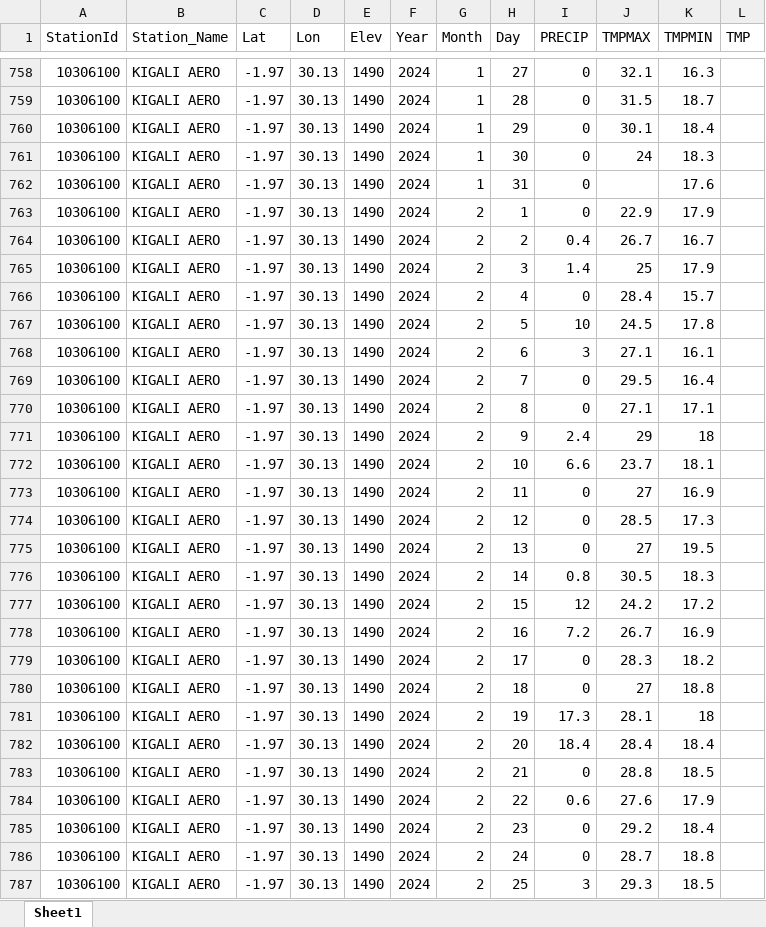
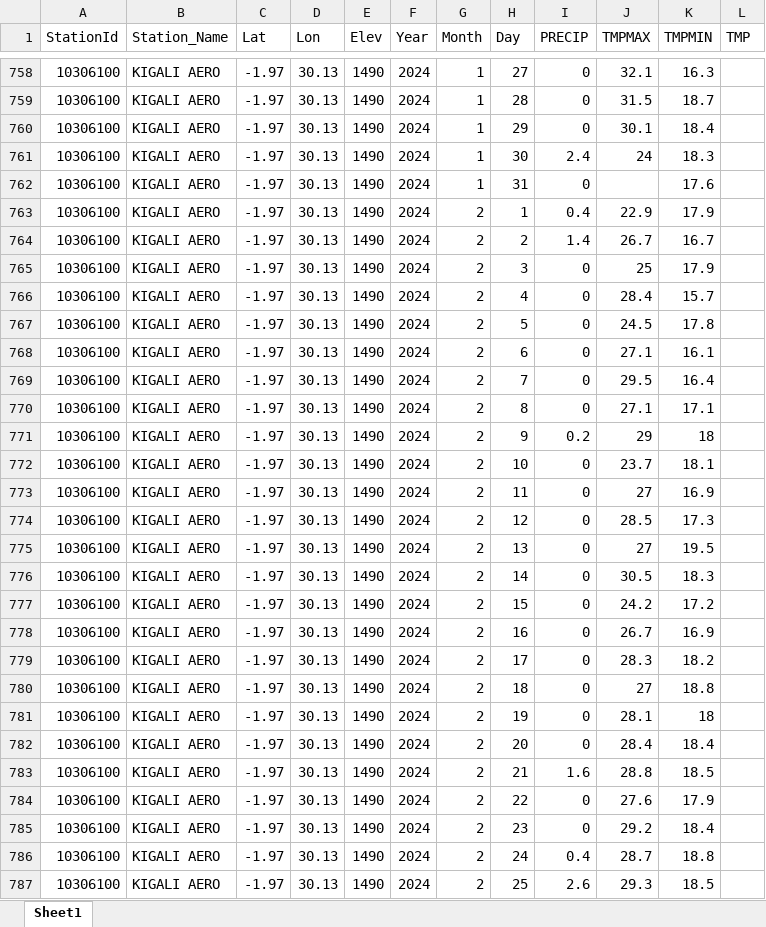
Before and after one commit to KingVik-Planet/Kingsley-Chika-CHUKWU_AcadProject, an Excel workbook: Data/UNILAK/Rainfall and Temprature.xlsx, sheet Sheet1, drawn as a sheet; only a part is shown, gaps mark what is left out; values as stored, in another font and other column widths than the file's, no borders; the diff covers the shown part only; the diff names each change by its address in the sheet, - before the commit and + after, or states it on an @@ line.

```diff
--- a/Data/UNILAK/Rainfall and Temprature.xlsx (sheet Sheet1)
+++ b/Data/UNILAK/Rainfall and Temprature.xlsx (sheet Sheet1)
-I761 (PRECIP): 0
+I761 (PRECIP): 2.4
-I763 (PRECIP): 0
+I763 (PRECIP): 0.4
-I764 (PRECIP): 0.4
+I764 (PRECIP): 1.4
-I765 (PRECIP): 1.4
+I765 (PRECIP): 0
-I767 (PRECIP): 10
+I767 (PRECIP): 0
-I768 (PRECIP): 3
+I768 (PRECIP): 0
-I771 (PRECIP): 2.4
+I771 (PRECIP): 0.2
-I772 (PRECIP): 6.6
+I772 (PRECIP): 0
-I776 (PRECIP): 0.8
+I776 (PRECIP): 0
-I777 (PRECIP): 12
+I777 (PRECIP): 0
-I778 (PRECIP): 7.2
+I778 (PRECIP): 0
-I781 (PRECIP): 17.3
+I781 (PRECIP): 0
-I782 (PRECIP): 18.4
+I782 (PRECIP): 0
-I783 (PRECIP): 0
+I783 (PRECIP): 1.6
-I784 (PRECIP): 0.6
+I784 (PRECIP): 0
-I786 (PRECIP): 0
+I786 (PRECIP): 0.4
-I787 (PRECIP): 3
+I787 (PRECIP): 2.6
```
Also changed, not shown: 321 edited cells elsewhere in this sheet, 1 other file.
